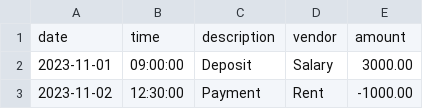
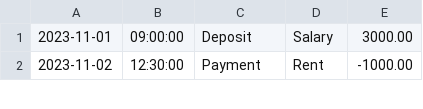
Before and after one commit to aarho94/LedgerLogic, a CSV file: LedgerLogic/src/main/java/com/pluralsight/files/ledger.csv, drawn as a sheet; only a part is shown; the diff names each change by its address in the sheet, - before the commit and + after, or states it on an @@ line.

```diff
--- a/LedgerLogic/src/main/java/com/pluralsight/files/ledger.csv
+++ b/LedgerLogic/src/main/java/com/pluralsight/files/ledger.csv
-row 1: date | time | description | vendor | amount
```
Also changed, not shown: 3 other files.
